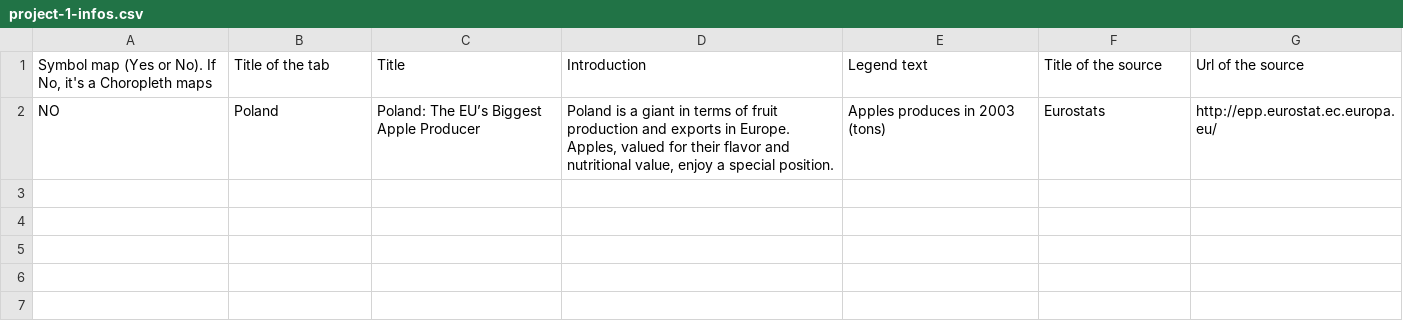
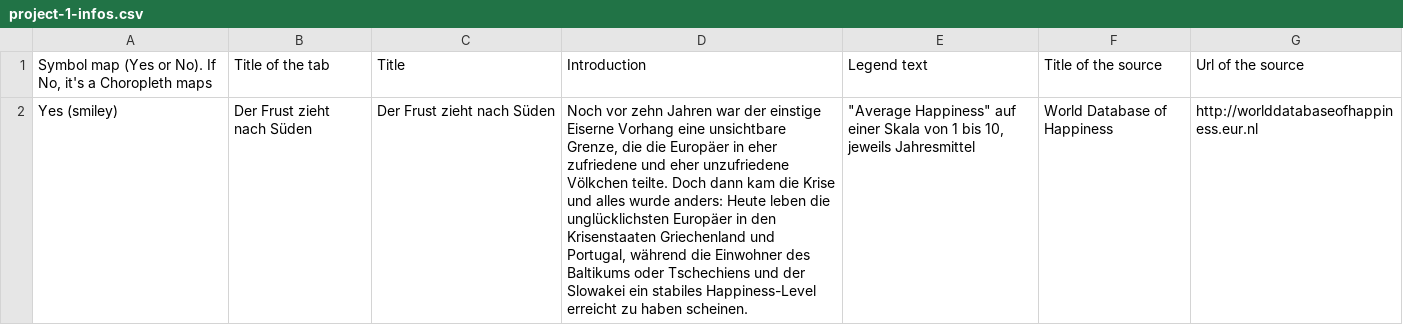
Before and after one commit to jplusplus/nost-10years, a CSV file: static/data/project-1-infos.csv, drawn as a sheet; removed rows and columns are numbered as before the commit, all else as after; the diff names each change by its address in the sheet, - before the commit and + after, or states it on an @@ line.

```diff
--- a/static/data/project-1-infos.csv
+++ b/static/data/project-1-infos.csv
-row 2: NO | Poland | Poland: The EU’s Biggest Apple Producer | Poland is a giant in terms of fruit production and exports in Europe. Apples, valued for their flavor and nutritional value, enjoy a special position. | Apples produces in 2003 (tons) | Eurostats | http://epp.eurostat.ec.europa.eu/
+row 2: Yes (smiley) | Der Frust zieht nach Süden | Der Frust zieht nach Süden | Noch vor zehn Jahren war der einstige Eiserne Vorhang eine unsichtbare Grenze, die die Europäer in eher zufriedene und eher unzufriedene Völkchen teilte. Doch dann kam die Krise und alles wurde anders: Heute leben die unglücklichsten Europäer in den Krisenstaaten Griechenland und Portugal, während die Einwohner des Baltikums oder Tschechiens und der Slowakei ein stabiles Happiness-Level erreicht zu haben scheinen. | "Average Happiness" auf einer Skala von 1 bis 10, jeweils Jahresmittel | World Database of Happiness | http://worlddatabaseofhappiness.eur.nl
```
Also changed, not shown: static/data/project-1-data.csv, 6 other files.
